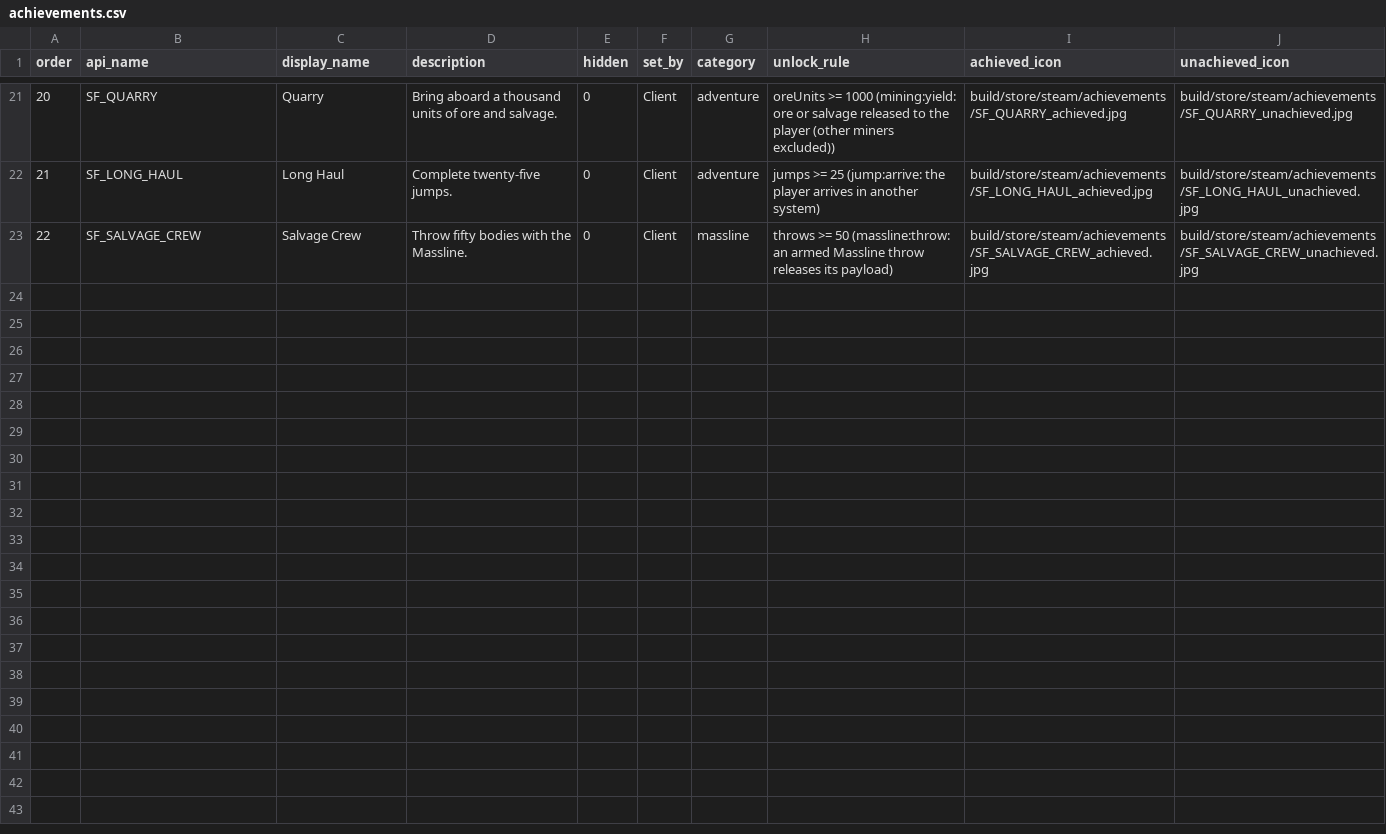
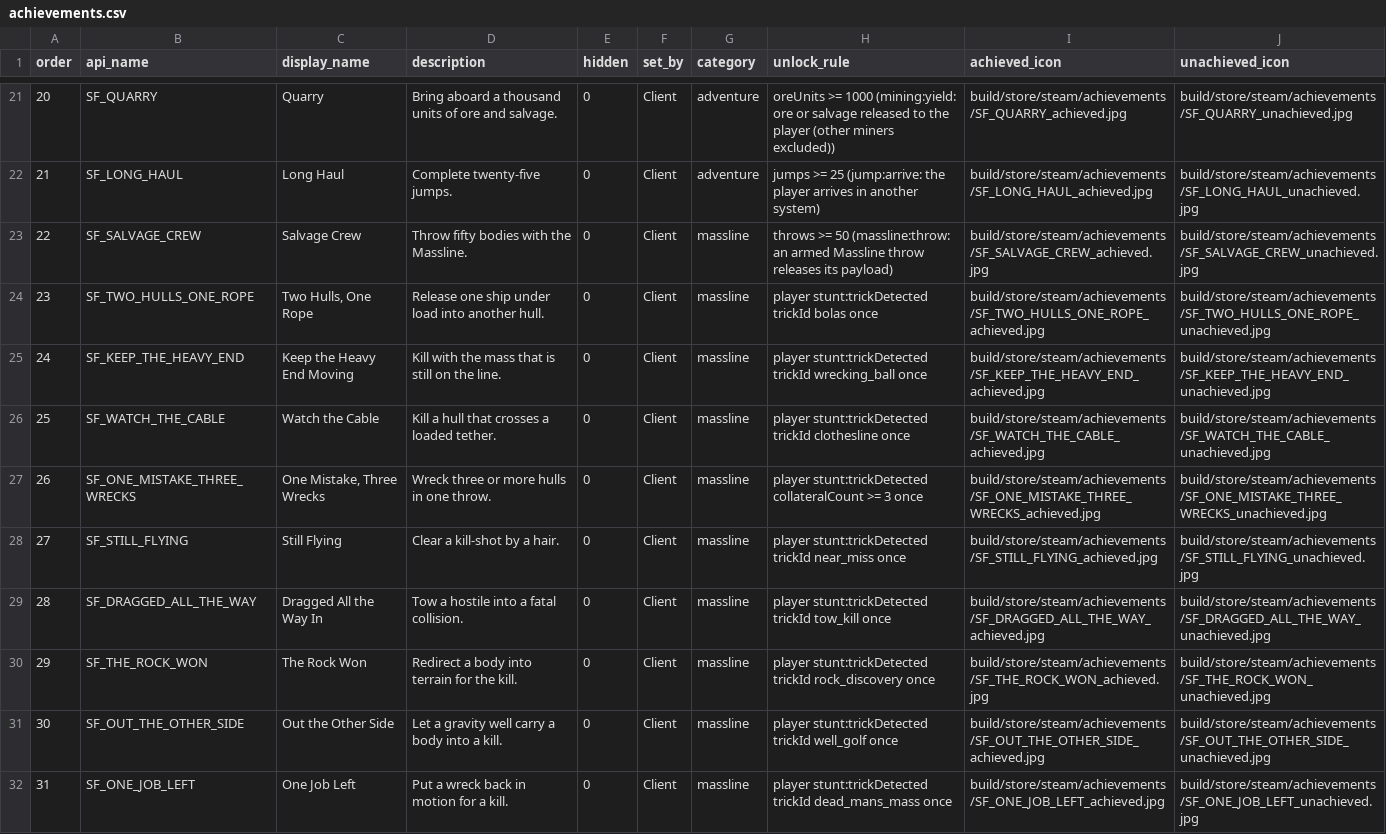
Before and after one commit to coldshalamov/SpaceFace, a CSV file: build/steam/achievements/achievements.csv, drawn as a sheet; only a part is shown, gaps mark what is left out; the diff covers the shown part only; the diff names each change by its address in the sheet, - before the commit and + after, or states it on an @@ line.

Commit message:
feat(achievements): one-time trick feats from player stunt receipts

```diff
--- a/build/steam/achievements/achievements.csv
+++ b/build/steam/achievements/achievements.csv
+row 24: 23 | SF_TWO_HULLS_ONE_ROPE | Two Hulls, One Rope | Release one ship under load into another hull. | 0 | Client | massline | player stunt:trickDetected trickId bolas once | build/store/steam/achievements/SF_TWO_HULLS_ONE_ROPE_achieved.jpg | build/store/steam/achievements/SF_TWO_HULLS_ONE_ROPE_unachieved.jpg
+row 25: 24 | SF_KEEP_THE_HEAVY_END | Keep the Heavy End Moving | Kill with the mass that is still on the line. | 0 | Client | massline | player stunt:trickDetected trickId wrecking_ball once | build/store/steam/achievements/SF_KEEP_THE_HEAVY_END_achieved.jpg | build/store/steam/achievements/SF_KEEP_THE_HEAVY_END_unachieved.jpg
+row 26: 25 | SF_WATCH_THE_CABLE | Watch the Cable | Kill a hull that crosses a loaded tether. | 0 | Client | massline | player stunt:trickDetected trickId clothesline once | build/store/steam/achievements/SF_WATCH_THE_CABLE_achieved.jpg | build/store/steam/achievements/SF_WATCH_THE_CABLE_unachieved.jpg
+row 27: 26 | SF_ONE_MISTAKE_THREE_WRECKS | One Mistake, Three Wrecks | Wreck three or more hulls in one throw. | 0 | Client | massline | player stunt:trickDetected collateralCount >= 3 once | build/store/steam/achievements/SF_ONE_MISTAKE_THREE_WRECKS_achieved.jpg | build/store/steam/achievements/SF_ONE_MISTAKE_THREE_WRECKS_unachieved.jpg
+row 28: 27 | SF_STILL_FLYING | Still Flying | Clear a kill-shot by a hair. | 0 | Client | massline | player stunt:trickDetected trickId near_miss once | build/store/steam/achievements/SF_STILL_FLYING_achieved.jpg | build/store/steam/achievements/SF_STILL_FLYING_unachieved.jpg
+row 29: 28 | SF_DRAGGED_ALL_THE_WAY | Dragged All the Way In | Tow a hostile into a fatal collision. | 0 | Client | massline | player stunt:trickDetected trickId tow_kill once | build/store/steam/achievements/SF_DRAGGED_ALL_THE_WAY_achieved.jpg | build/store/steam/achievements/SF_DRAGGED_ALL_THE_WAY_unachieved.jpg
+row 30: 29 | SF_THE_ROCK_WON | The Rock Won | Redirect a body into terrain for the kill. | 0 | Client | massline | player stunt:trickDetected trickId rock_discovery once | build/store/steam/achievements/SF_THE_ROCK_WON_achieved.jpg | build/store/steam/achievements/SF_THE_ROCK_WON_unachieved.jpg
+row 31: 30 | SF_OUT_THE_OTHER_SIDE | Out the Other Side | Let a gravity well carry a body into a kill. | 0 | Client | massline | player stunt:trickDetected trickId well_golf once | build/store/steam/achievements/SF_OUT_THE_OTHER_SIDE_achieved.jpg | build/store/steam/achievements/SF_OUT_THE_OTHER_SIDE_unachieved.jpg
+row 32: 31 | SF_ONE_JOB_LEFT | One Job Left | Put a wreck back in motion for a kill. | 0 | Client | massline | player stunt:trickDetected trickId dead_mans_mass once | build/store/steam/achievements/SF_ONE_JOB_LEFT_achieved.jpg | build/store/steam/achievements/SF_ONE_JOB_LEFT_unachieved.jpg
```
Also changed, not shown: 9 added rows elsewhere in this file, 8 other files.
